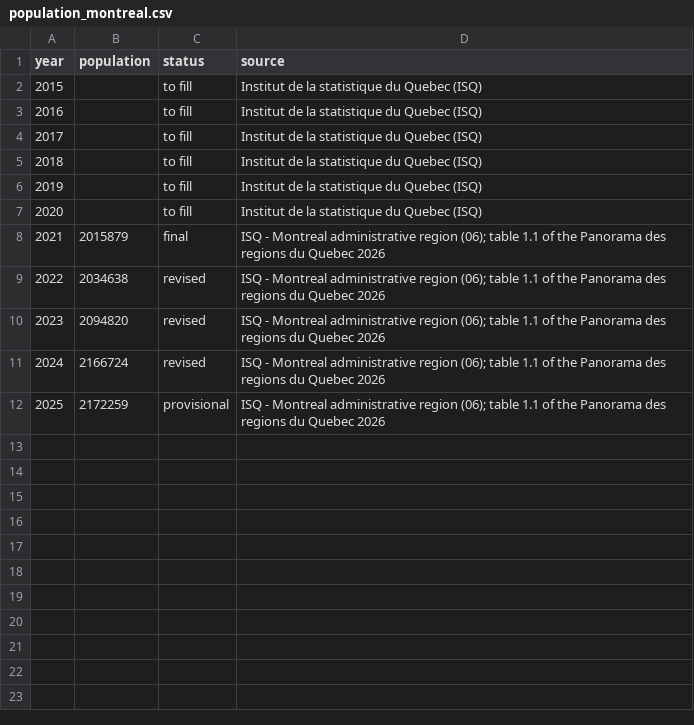
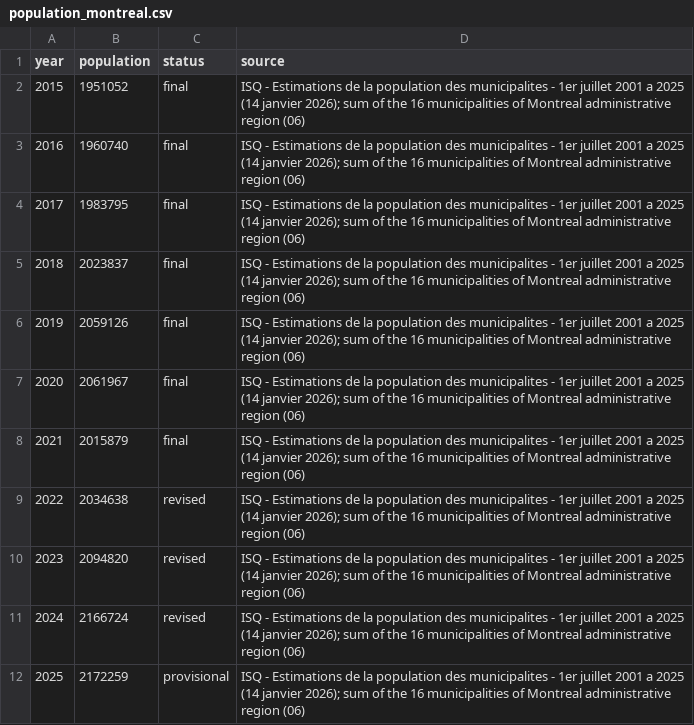
Before and after one commit to NadaAf25/montreal-crime-after-covid, a CSV file: reference/population_montreal.csv, drawn as a sheet.

Commit message:
Add population 2015-2025 from ISQ and per-resident results to README and report

```diff
--- a/reference/population_montreal.csv
+++ b/reference/population_montreal.csv
@@ -1,12 +1,12 @@
 year,population,status,source
-2015,,to fill,Institut de la statistique du Quebec (ISQ)
-2016,,to fill,Institut de la statistique du Quebec (ISQ)
-2017,,to fill,Institut de la statistique du Quebec (ISQ)
-2018,,to fill,Institut de la statistique du Quebec (ISQ)
-2019,,to fill,Institut de la statistique du Quebec (ISQ)
-2020,,to fill,Institut de la statistique du Quebec (ISQ)
-2021,2015879,final,ISQ - Montreal administrative region (06); table 1.1 of the Panorama des regions du Quebec 2026
-2022,2034638,revised,ISQ - Montreal administrative region (06); table 1.1 of the Panorama des regions du Quebec 2026
-2023,2094820,revised,ISQ - Montreal administrative region (06); table 1.1 of the Panorama des regions du Quebec 2026
-2024,2166724,revised,ISQ - Montreal administrative region (06); table 1.1 of the Panorama des regions du Quebec 2026
-2025,2172259,provisional,ISQ - Montreal administrative region (06); table 1.1 of the Panorama des regions du Quebec 2026
+2015,1951052,final,ISQ - Estimations de la population des municipalites - 1er juillet 2001 a 2025 (14 janvier 2026); sum of the 16 municipalities of Montreal administrative region (06)
+2016,1960740,final,ISQ - Estimations de la population des municipalites - 1er juillet 2001 a 2025 (14 janvier 2026); sum of the 16 municipalities of Montreal administrative region (06)
+2017,1983795,final,ISQ - Estimations de la population des municipalites - 1er juillet 2001 a 2025 (14 janvier 2026); sum of the 16 municipalities of Montreal administrative region (06)
+2018,2023837,final,ISQ - Estimations de la population des municipalites - 1er juillet 2001 a 2025 (14 janvier 2026); sum of the 16 municipalities of Montreal administrative region (06)
+2019,2059126,final,ISQ - Estimations de la population des municipalites - 1er juillet 2001 a 2025 (14 janvier 2026); sum of the 16 municipalities of Montreal administrative region (06)
+2020,2061967,final,ISQ - Estimations de la population des municipalites - 1er juillet 2001 a 2025 (14 janvier 2026); sum of the 16 municipalities of Montreal administrative region (06)
+2021,2015879,final,ISQ - Estimations de la population des municipalites - 1er juillet 2001 a 2025 (14 janvier 2026); sum of the 16 municipalities of Montreal administrative region (06)
+2022,2034638,revised,ISQ - Estimations de la population des municipalites - 1er juillet 2001 a 2025 (14 janvier 2026); sum of the 16 municipalities of Montreal administrative region (06)
+2023,2094820,revised,ISQ - Estimations de la population des municipalites - 1er juillet 2001 a 2025 (14 janvier 2026); sum of the 16 municipalities of Montreal administrative region (06)
+2024,2166724,revised,ISQ - Estimations de la population des municipalites - 1er juillet 2001 a 2025 (14 janvier 2026); sum of the 16 municipalities of Montreal administrative region (06)
+2025,2172259,provisional,ISQ - Estimations de la population des municipalites - 1er juillet 2001 a 2025 (14 janvier 2026); sum of the 16 municipalities of Montreal administrative region (06)
```
Also changed, not shown: 4 other files.
